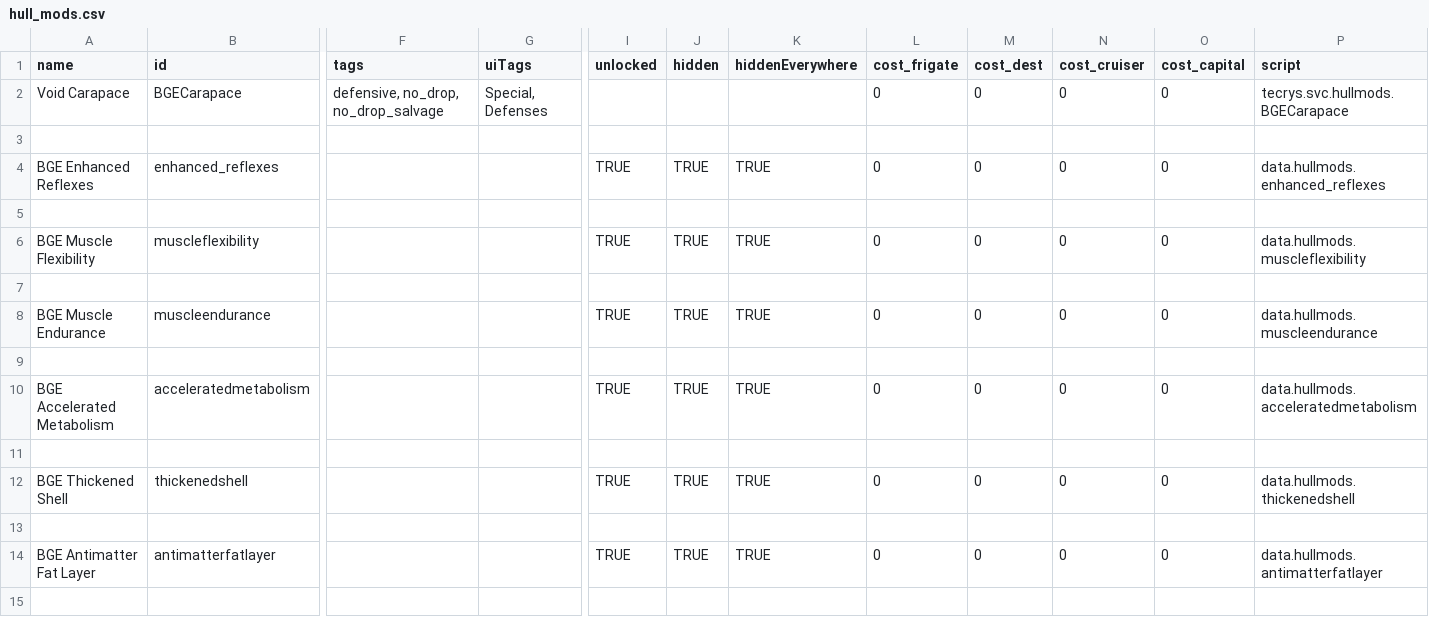
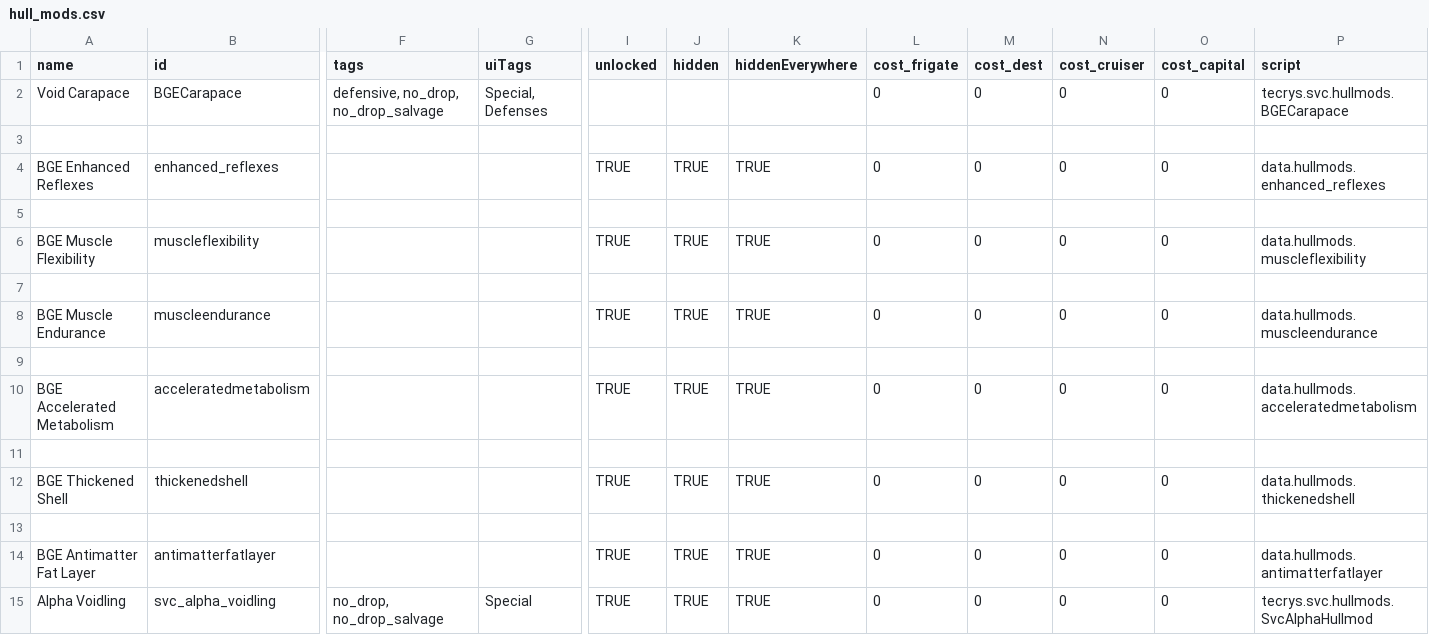
Before and after one commit to DesperatePeter/starsector-symbiotic-void-creatures, a CSV file: data/hullmods/hull_mods.csv, drawn as a sheet; only a part is shown, gaps mark what is left out; rows hold the shown columns only; the diff names each change by its address in the sheet, - before the commit and + after, or states it on an @@ line.

Commit message:
feat: add alpha hullmod

```diff
--- a/data/hullmods/hull_mods.csv
+++ b/data/hullmods/hull_mods.csv
+row 15: Alpha Voidling | svc_alpha_voidling | no_drop, no_drop_salvage | Special | TRUE | TRUE | TRUE | 0 | 0 | 0 | 0 | tecrys.svc.hullmods.SvcAlphaHullmod
```
Also changed, not shown: 3 other files.
